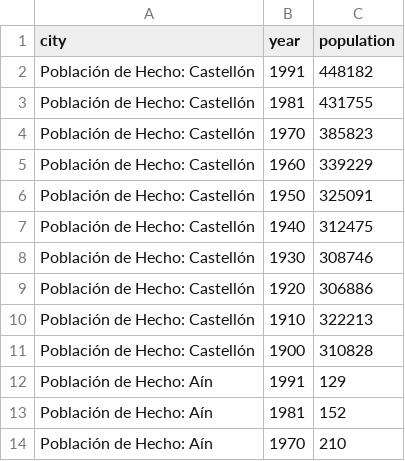
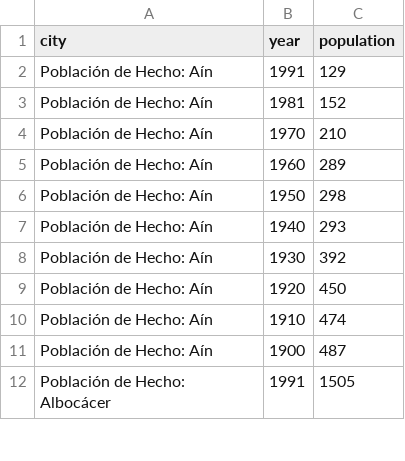
Before and after one commit to miquelmatoses/poblacio-valenciana, a CSV file: raw/castello_censos_1900-1991.csv, drawn as a sheet; only a part is shown; the shorter side is filled out with more unchanged rows; the diff names each change by its address in the sheet, - before the commit and + after, or states it on an @@ line.

```diff
--- a/raw/castello_censos_1900-1991.csv
+++ b/raw/castello_censos_1900-1991.csv
-row 2: Población de Hecho: Castellón | 1991 | 448182
-row 3: Población de Hecho: Castellón | 1981 | 431755
-row 4: Población de Hecho: Castellón | 1970 | 385823
-row 5: Población de Hecho: Castellón | 1960 | 339229
-row 6: Población de Hecho: Castellón | 1950 | 325091
-row 7: Población de Hecho: Castellón | 1940 | 312475
-row 8: Población de Hecho: Castellón | 1930 | 308746
-row 9: Población de Hecho: Castellón | 1920 | 306886
-row 10: Población de Hecho: Castellón | 1910 | 322213
-row 11: Población de Hecho: Castellón | 1900 | 310828
```
Also changed, not shown: data/valencianpop.csv, raw/alacant_padro_1996-2025.csv, 6 other files.
